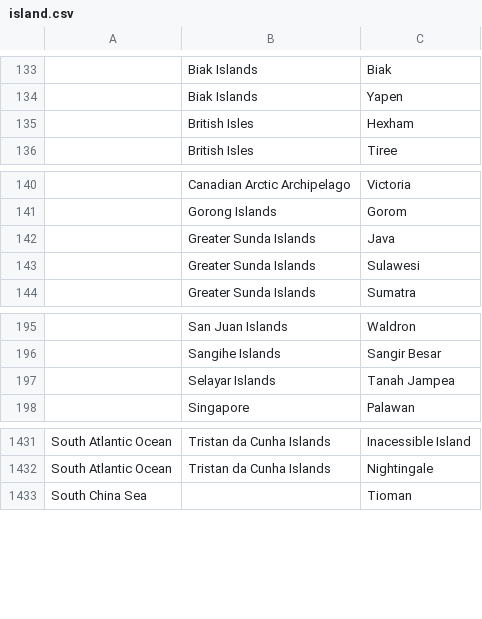
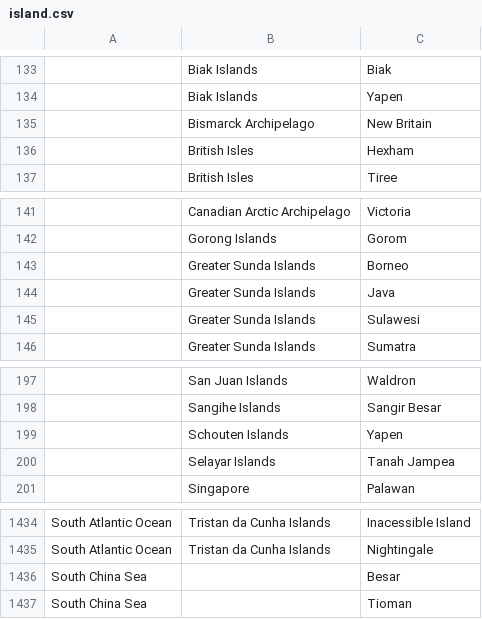
Before and after one commit to VertNet/DwCVocabs, a CSV file: vocabs/island.csv, drawn as a sheet; only a part is shown, gaps mark what is left out.

```diff
--- a/vocabs/island.csv
+++ b/vocabs/island.csv
@@ -134,2 +134,3 @@
 ,"Biak Islands","Yapen"
+,"Bismarck Archipelago","New Britain"
 ,"British Isles","Hexham"
@@ -141,2 +142,3 @@
 ,"Gorong Islands","Gorom"
+,"Greater Sunda Islands","Borneo"
 ,"Greater Sunda Islands","Java"
@@ -196,2 +198,3 @@
 ,"Sangihe Islands","Sangir Besar"
+,"Schouten Islands","Yapen"
 ,"Selayar Islands","Tanah Jampea"
@@ -1432,2 +1435,3 @@
 "South Atlantic Ocean","Tristan da Cunha Islands","Nightingale"
+"South China Sea",,"Besar"
 "South China Sea",,"Tioman"
```
Also changed, not shown: vocabs/Month.csv, vocabs/countryCode.csv, 7 other files.
